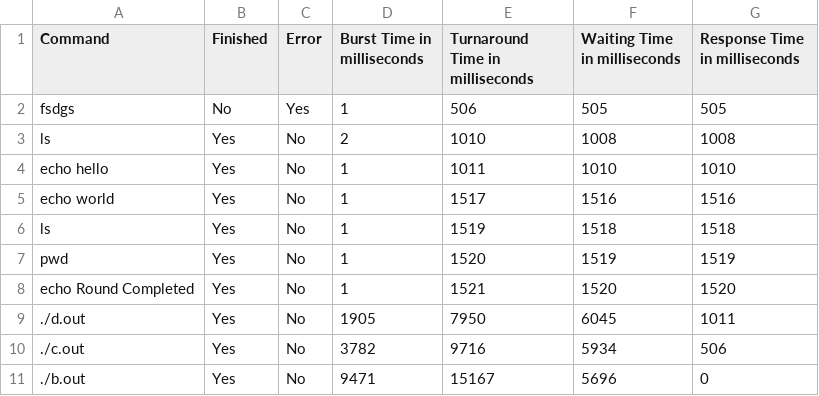
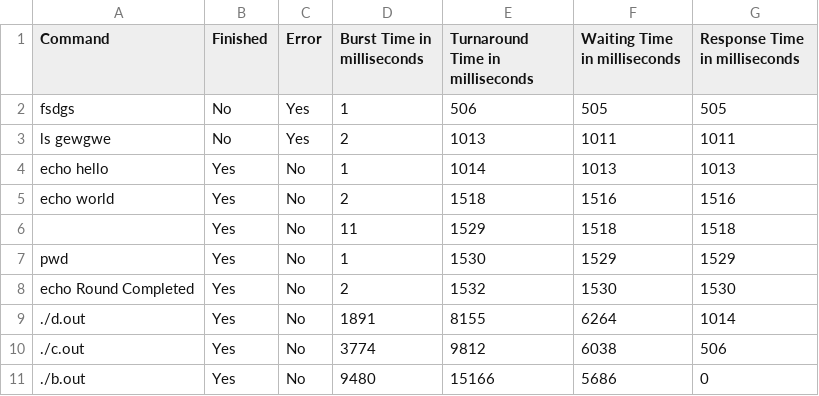
Before and after one commit to Shreyansh402/Scheduler, a CSV file: result_offline_MLFQ.csv, drawn as a sheet.

```diff
--- a/result_offline_MLFQ.csv
+++ b/result_offline_MLFQ.csv
@@ -2,10 +2,10 @@ Command,Finished,Error,Burst Time in milliseconds,Turnaround Time in millisecond
 fsdgs,No,Yes,1,506,505,505
-ls,Yes,No,2,1010,1008,1008
-echo hello,Yes,No,1,1011,1010,1010
-echo world,Yes,No,1,1517,1516,1516
-ls,Yes,No,1,1519,1518,1518
-pwd,Yes,No,1,1520,1519,1519
-echo Round Completed,Yes,No,1,1521,1520,1520
-./d.out,Yes,No,1905,7950,6045,1011
-./c.out,Yes,No,3782,9716,5934,506
-./b.out,Yes,No,9471,15167,5696,0
+ls gewgwe,No,Yes,2,1013,1011,1011
+echo hello,Yes,No,1,1014,1013,1013
+echo world,Yes,No,2,1518,1516,1516
+ ,Yes,No,11,1529,1518,1518
+pwd,Yes,No,1,1530,1529,1529
+echo Round Completed,Yes,No,2,1532,1530,1530
+./d.out,Yes,No,1891,8155,6264,1014
+./c.out,Yes,No,3774,9812,6038,506
+./b.out,Yes,No,9480,15166,5686,0
```
Also changed, not shown: result_offline_FCFS.csv, result_offline_RR.csv, 4 other files.
